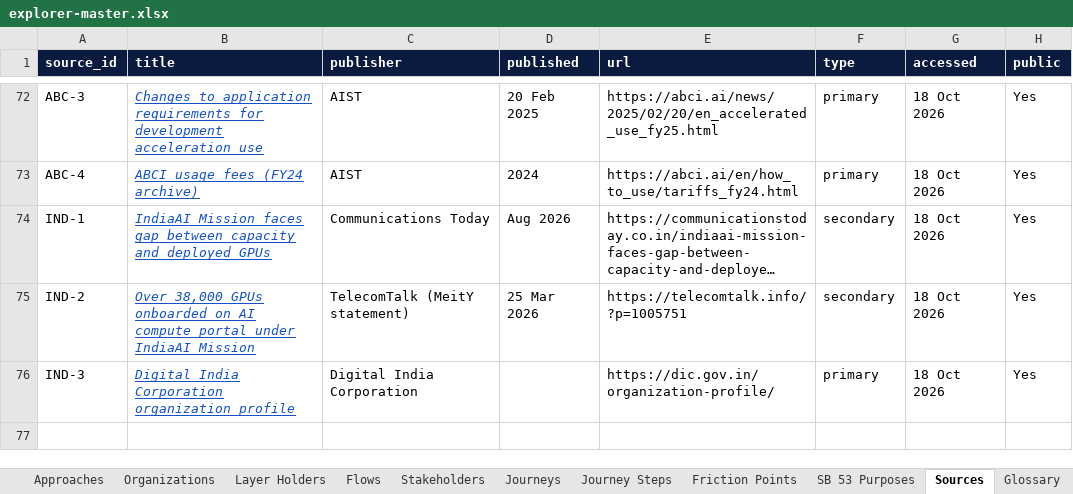
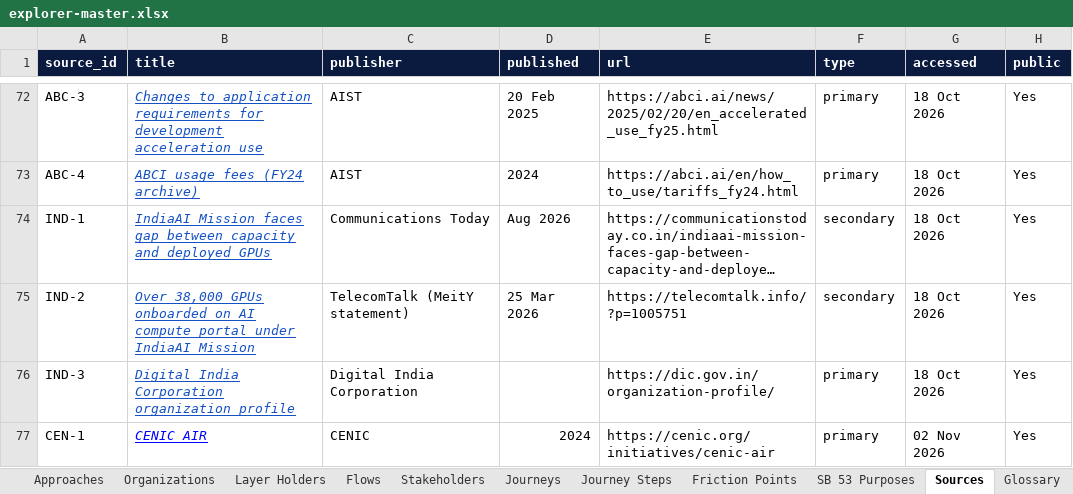
Before and after one commit to CalCompute/compute-governance-explainer, an Excel workbook: data/explorer-master.xlsx, sheet Sources, drawn as a sheet; only a part is shown, gaps mark what is left out; long unchanged cells end in …; values as stored, in another font and other column widths than the file's, no borders; the diff names each change by its address in the sheet, - before the commit and + after, or states it on an @@ line.

Commit message:
Standardized explorer naming across documentation

```diff
--- a/data/explorer-master.xlsx (sheet Sources)
+++ b/data/explorer-master.xlsx (sheet Sources)
+row 77: CEN-1 | CENIC AIR | CENIC | 2024 | https://cenic.org/initiatives/cenic-air | primary | 02 Nov 2026 | Yes
```
Also changed, not shown: sheet Changelog, sheet Guide, sheet UI Text, 3 other files.
